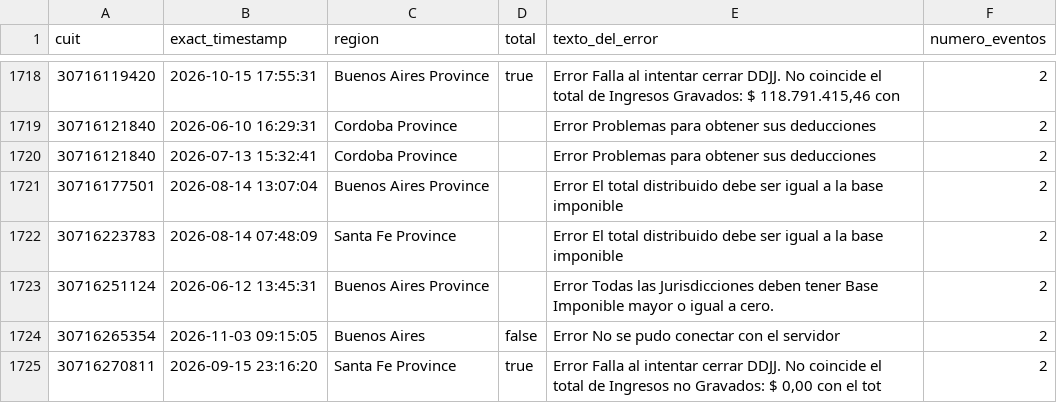
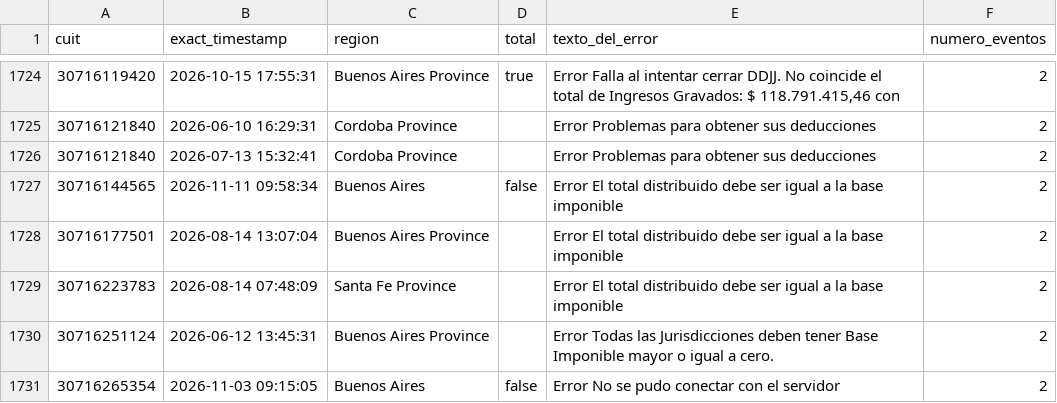
Before and after one commit to framirez-comarb/ps-verificacion-comarb, a CSV file: ps_verificacion_errores.csv, drawn as a sheet; only a part is shown, gaps mark what is left out; the shorter side is filled out with more unchanged rows; the diff covers the shown part only.

```diff
--- a/ps_verificacion_errores.csv
+++ b/ps_verificacion_errores.csv
@@ -1720,2 +1726,3 @@
 30716121840,2026-07-13 15:32:41,Cordoba Province,,Error Problemas para obtener sus deducciones,2
+30716144565,2026-11-11 09:58:34,Buenos Aires,false,Error El total distribuido debe ser igual a la base imponible,2
 30716177501,2026-08-14 13:07:04,Buenos Aires Province,,Error El total distribuido debe ser igual a la base imponible,2
```
Also changed, not shown: 10 added rows elsewhere in this file, 4 other files.
